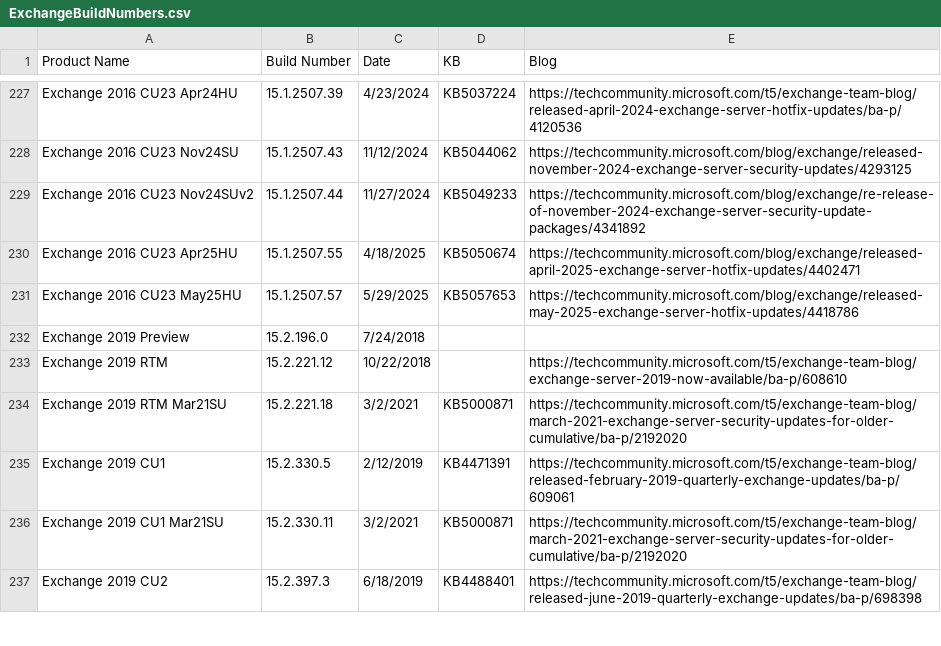
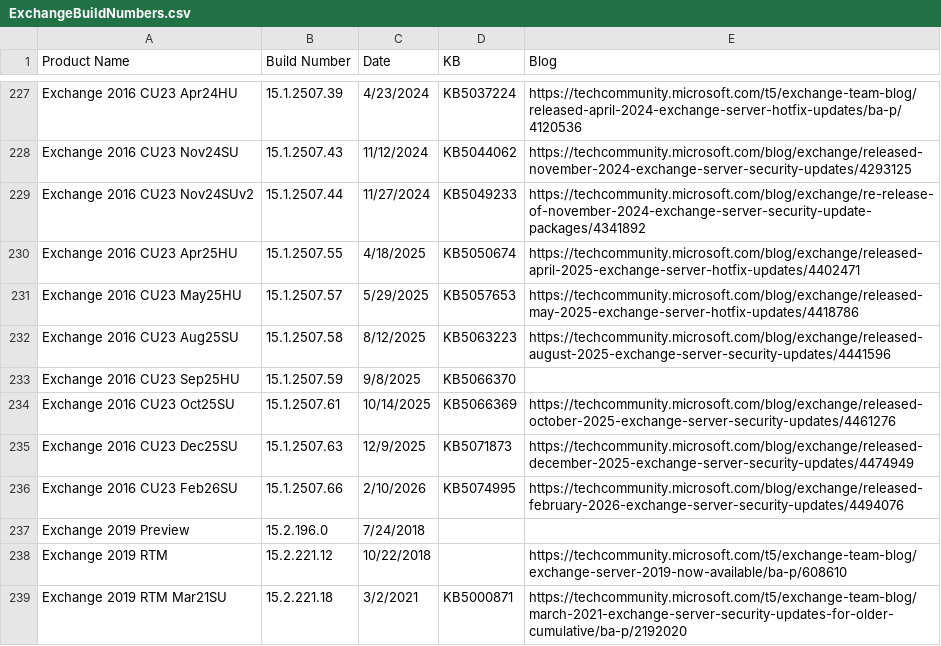
Before and after one commit to microsoft/Get-ExchangeBuildNumber, a CSV file: ExchangeBuildNumbers.csv, drawn as a sheet; only a part is shown, gaps mark what is left out; the shorter side is filled out with more unchanged rows; the diff covers the shown part only; the diff names each change by its address in the sheet, - before the commit and + after, or states it on an @@ line.

```diff
--- a/ExchangeBuildNumbers.csv
+++ b/ExchangeBuildNumbers.csv
+row 232: Exchange 2016 CU23 Aug25SU | 15.1.2507.58 | 8/12/2025 | KB5063223 | https://techcommunity.microsoft.com/blog/exchange/released-august-2025-exchange-server-security-updates/4441596
+row 233: Exchange 2016 CU23 Sep25HU | 15.1.2507.59 | 9/8/2025 | KB5066370
+row 234: Exchange 2016 CU23 Oct25SU | 15.1.2507.61 | 10/14/2025 | KB5066369 | https://techcommunity.microsoft.com/blog/exchange/released-october-2025-exchange-server-security-updates/4461276
+row 235: Exchange 2016 CU23 Dec25SU | 15.1.2507.63 | 12/9/2025 | KB5071873 | https://techcommunity.microsoft.com/blog/exchange/released-december-2025-exchange-server-security-updates/4474949
+row 236: Exchange 2016 CU23 Feb26SU | 15.1.2507.66 | 2/10/2026 | KB5074995 | https://techcommunity.microsoft.com/blog/exchange/released-february-2026-exchange-server-security-updates/4494076
```
Also changed, not shown: 16 added rows elsewhere in this file.
